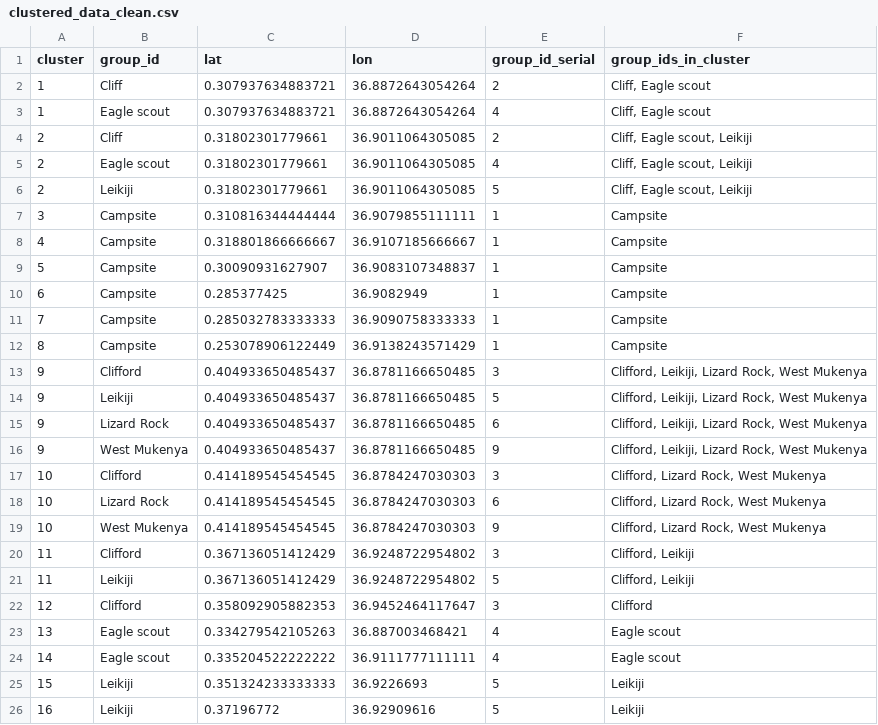
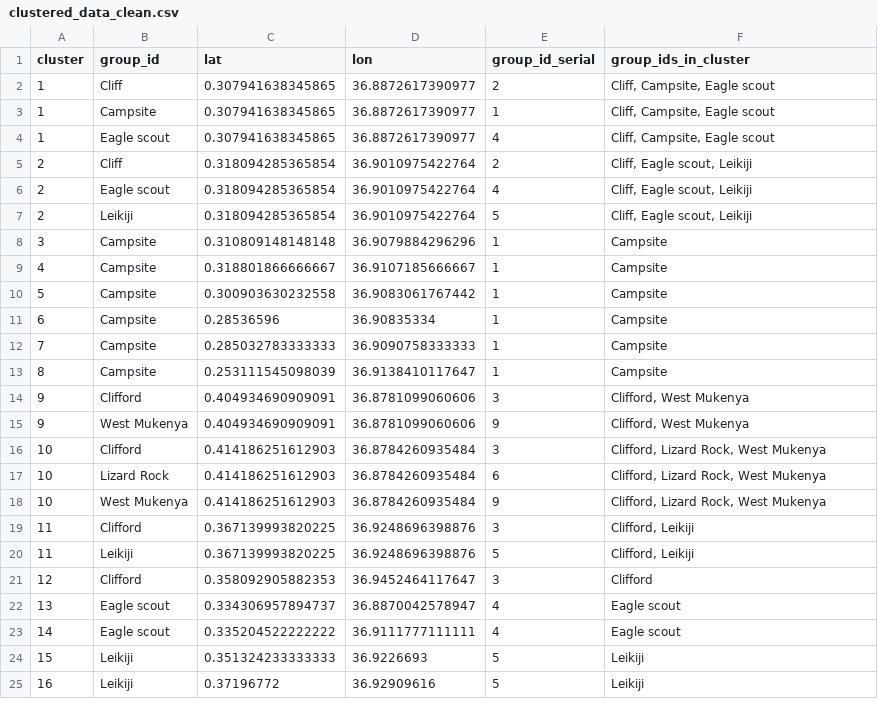
Before and after one commit to roiharel/baboon_location, a CSV file: clustered_data_clean.csv, drawn as a sheet; only a part is shown; the diff covers the shown part only.

```diff
--- a/clustered_data_clean.csv
+++ b/clustered_data_clean.csv
@@ -1,24 +1,23 @@
 "cluster","group_id","lat","lon","group_id_serial","group_ids_in_cluster"
-1,"Cliff",0.307937634883721,36.8872643054264,2,"Cliff, Eagle scout"
-1,"Eagle scout",0.307937634883721,36.8872643054264,4,"Cliff, Eagle scout"
-2,"Cliff",0.31802301779661,36.9011064305085,2,"Cliff, Eagle scout, Leikiji"
-2,"Eagle scout",0.31802301779661,36.9011064305085,4,"Cliff, Eagle scout, Leikiji"
-2,"Leikiji",0.31802301779661,36.9011064305085,5,"Cliff, Eagle scout, Leikiji"
-3,"Campsite",0.310816344444444,36.9079855111111,1,"Campsite"
+1,"Cliff",0.307941638345865,36.8872617390977,2,"Cliff, Campsite, Eagle scout"
+1,"Campsite",0.307941638345865,36.8872617390977,1,"Cliff, Campsite, Eagle scout"
+1,"Eagle scout",0.307941638345865,36.8872617390977,4,"Cliff, Campsite, Eagle scout"
+2,"Cliff",0.318094285365854,36.9010975422764,2,"Cliff, Eagle scout, Leikiji"
+2,"Eagle scout",0.318094285365854,36.9010975422764,4,"Cliff, Eagle scout, Leikiji"
+2,"Leikiji",0.318094285365854,36.9010975422764,5,"Cliff, Eagle scout, Leikiji"
+3,"Campsite",0.310809148148148,36.9079884296296,1,"Campsite"
 4,"Campsite",0.318801866666667,36.9107185666667,1,"Campsite"
-5,"Campsite",0.30090931627907,36.9083107348837,1,"Campsite"
-6,"Campsite",0.285377425,36.9082949,1,"Campsite"
+5,"Campsite",0.300903630232558,36.9083061767442,1,"Campsite"
+6,"Campsite",0.28536596,36.90835334,1,"Campsite"
 7,"Campsite",0.285032783333333,36.9090758333333,1,"Campsite"
-8,"Campsite",0.253078906122449,36.9138243571429,1,"Campsite"
-9,"Clifford",0.404933650485437,36.8781166650485,3,"Clifford, Leikiji, Lizard Rock, West Mukenya"
-9,"Leikiji",0.404933650485437,36.8781166650485,5,"Clifford, Leikiji, Lizard Rock, West Mukenya"
-9,"Lizard Rock",0.404933650485437,36.8781166650485,6,"Clifford, Leikiji, Lizard Rock, West Mukenya"
-9,"West Mukenya",0.404933650485437,36.8781166650485,9,"Clifford, Leikiji, Lizard Rock, West Mukenya"
-10,"Clifford",0.414189545454545,36.8784247030303,3,"Clifford, Lizard Rock, West Mukenya"
-10,"Lizard Rock",0.414189545454545,36.8784247030303,6,"Clifford, Lizard Rock, West Mukenya"
-10,"West Mukenya",0.414189545454545,36.8784247030303,9,"Clifford, Lizard Rock, West Mukenya"
-11,"Clifford",0.367136051412429,36.9248722954802,3,"Clifford, Leikiji"
-11,"Leikiji",0.367136051412429,36.9248722954802,5,"Clifford, Leikiji"
+8,"Campsite",0.253111545098039,36.9138410117647,1,"Campsite"
+9,"Clifford",0.404934690909091,36.8781099060606,3,"Clifford, West Mukenya"
+9,"West Mukenya",0.404934690909091,36.8781099060606,9,"Clifford, West Mukenya"
+10,"Clifford",0.414186251612903,36.8784260935484,3,"Clifford, Lizard Rock, West Mukenya"
+10,"Lizard Rock",0.414186251612903,36.8784260935484,6,"Clifford, Lizard Rock, West Mukenya"
+10,"West Mukenya",0.414186251612903,36.8784260935484,9,"Clifford, Lizard Rock, West Mukenya"
+11,"Clifford",0.367139993820225,36.9248696398876,3,"Clifford, Leikiji"
+11,"Leikiji",0.367139993820225,36.9248696398876,5,"Clifford, Leikiji"
 12,"Clifford",0.358092905882353,36.9452464117647,3,"Clifford"
-13,"Eagle scout",0.334279542105263,36.887003468421,4,"Eagle scout"
+13,"Eagle scout",0.334306957894737,36.8870042578947,4,"Eagle scout"
 14,"Eagle scout",0.335204522222222,36.9111777111111,4,"Eagle scout"
```
Also changed, not shown: 2 added rows, 2 removed rows and 18 edited cells elsewhere in this file, 49 other files.
